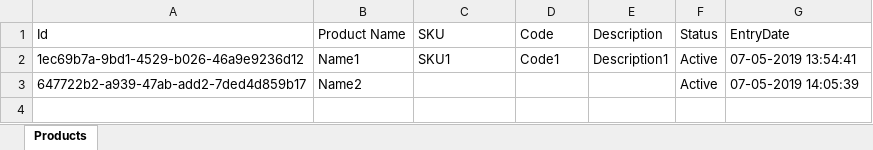
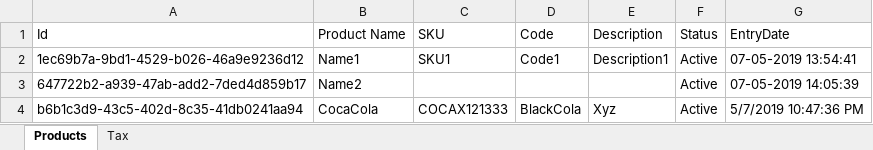
Before and after one commit to Raja123123/RPMS, an Excel workbook: RPMS/Configuration.xlsx, sheet Products, drawn as a sheet; values as stored, in another font and other column widths than the file's, no borders; the diff names each change by its address in the sheet, - before the commit and + after, or states it on an @@ line.

```diff
--- a/RPMS/Configuration.xlsx (sheet Products)
+++ b/RPMS/Configuration.xlsx (sheet Products)
+sheet tab: Tax
+row 4: b6b1c3d9-43c5-402d-8c35-41db0241aa94 | CocaCola | COCAX121333 | BlackCola | Xyz | Active | 5/7/2019 10:47:36 PM
```
Also changed, not shown: 21 other files.
